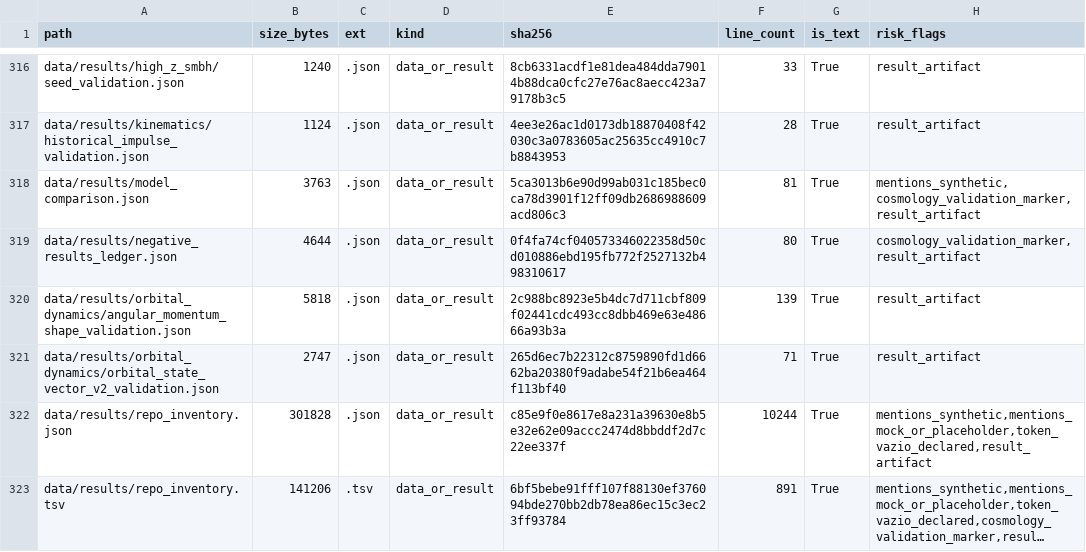
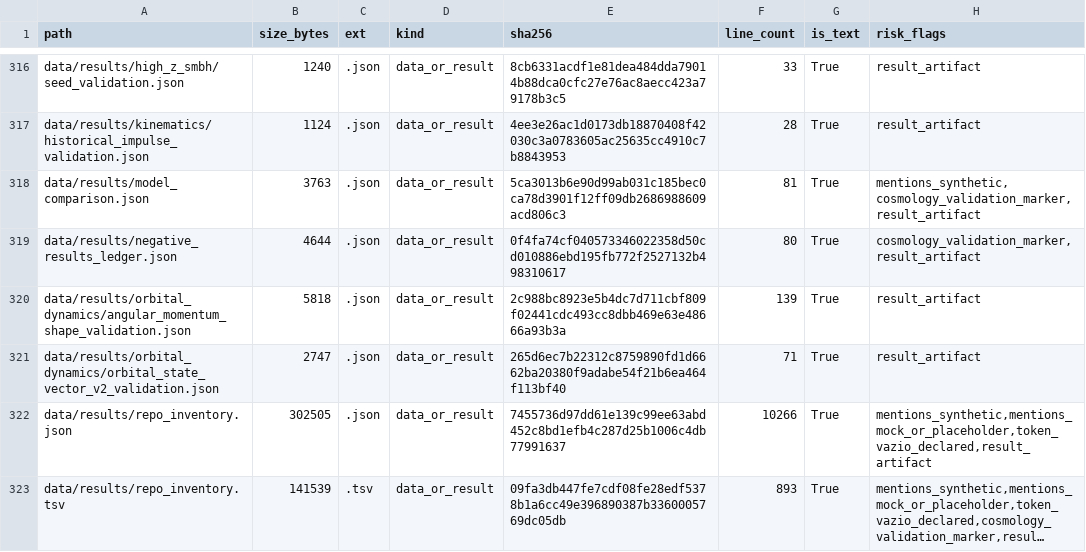
Before and after one commit to rafaelmeloreisnovo/relativity-living-light, a TSV file: data/results/repo_inventory.tsv, drawn as a sheet; only a part is shown, gaps mark what is left out; long unchanged cells end in …; the diff covers the shown part only; the diff names each change by its address in the sheet, - before the commit and + after, or states it on an @@ line.

```diff
--- a/data/results/repo_inventory.tsv
+++ b/data/results/repo_inventory.tsv
-B322 (size_bytes): 301828
+B322 (size_bytes): 302505
-E322 (sha256): c85e9f0e8617e8a231a39630e8b5e32e62e09accc2474d8bbddf2d7c22ee337f
+E322 (sha256): 7455736d97dd61e139c99ee63abd452c8bd1efb4c287d25b1006c4db77991637
-F322 (line_count): 10244
+F322 (line_count): 10266
-B323 (size_bytes): 141206
+B323 (size_bytes): 141539
-E323 (sha256): 6bf5bebe91fff107f88130ef376094bde270bb2db78ea86ec15c3ec23ff93784
+E323 (sha256): 09fa3db447fe7cdf08fe28edf5378b1a6cc49e396890387b3360005769dc05db
-F323 (line_count): 891
+F323 (line_count): 893
```
Also changed, not shown: 9 edited cells elsewhere in this file, 5 other files.
